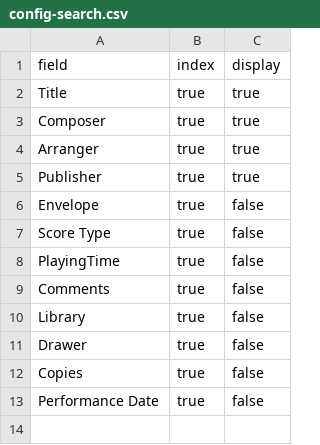
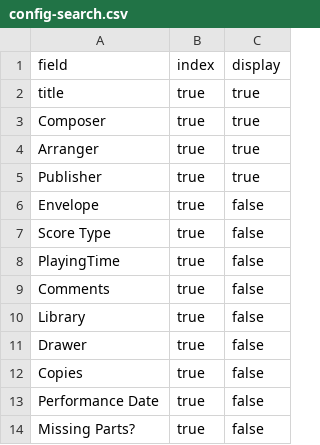
Before and after one commit to johnstonhorn/lhsom-sheetmusic-library, a CSV file: _data/config-search.csv, drawn as a sheet.

```diff
--- a/_data/config-search.csv
+++ b/_data/config-search.csv
@@ -1,3 +1,3 @@
 field,index,display
-Title,true,true
+title,true,true
 Composer,true,true
@@ -13 +13,2 @@ Copies,true,false
 Performance Date,true,false
+Missing Parts?,true,false
```
Also changed, not shown: _data/config-browse.csv, _data/config-metadata.csv, 2 other files.
